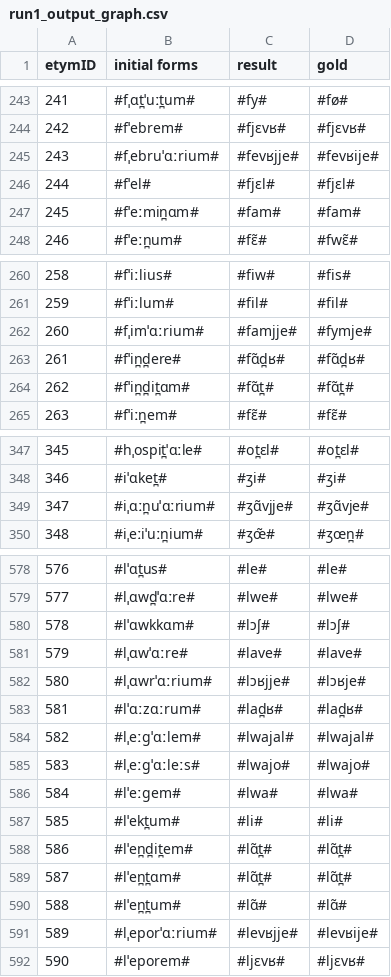
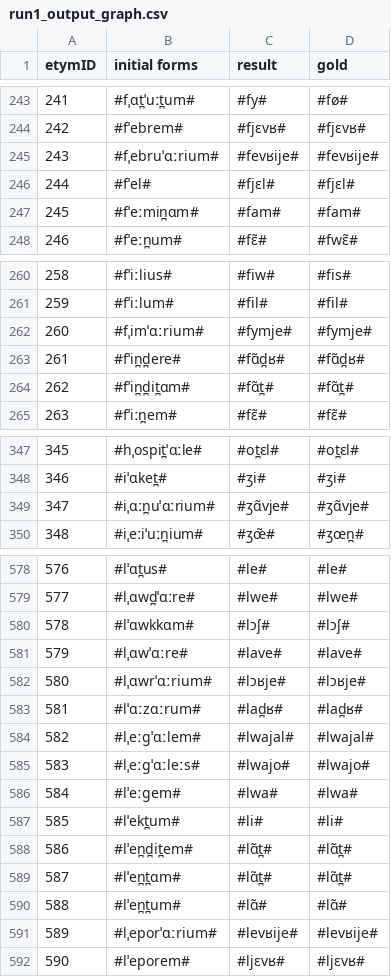
Before and after one commit to clmarr/DiaSim, a CSV file: run1_output_graph.csv, drawn as a sheet; only a part is shown, gaps mark what is left out; the diff covers the shown part only.

```diff
--- a/run1_output_graph.csv
+++ b/run1_output_graph.csv
@@ -244,3 +244,3 @@ etymID,initial forms,result, gold
 242,#fˈebrem#,#fjɛvʁ#,#fjɛvʁ#
-243,#fˌebruˈɑːrium#,#fevʁjje#,#fevʁije#
+243,#fˌebruˈɑːrium#,#fevʁije#,#fevʁije#
 244,#fˈel#,#fjɛl#,#fjɛl#
@@ -261,3 +261,3 @@ etymID,initial forms,result, gold
 259,#fˈiːlum#,#fil#,#fil#
-260,#fˌimˈɑːrium#,#famjje#,#fymje#
+260,#fˌimˈɑːrium#,#fymje#,#fymje#
 261,#fˈin̪d̪ere#,#fɑ̃d̪ʁ#,#fɑ̃d̪ʁ#
@@ -348,3 +348,3 @@ etymID,initial forms,result, gold
 346,#iˈɑket̪#,#ʒi#,#ʒi#
-347,#iˌɑːn̪uˈɑːrium#,#ʒɑ̃vjje#,#ʒɑ̃vje#
+347,#iˌɑːn̪uˈɑːrium#,#ʒɑ̃vje#,#ʒɑ̃vje#
 348,#iˌeːiˈuːn̪ium#,#ʒœ̃#,#ʒœn̪#
@@ -581,3 +581,3 @@ etymID,initial forms,result, gold
 579,#lˌɑwˈɑːre#,#lave#,#lave#
-580,#lˌɑwrˈɑːrium#,#lɔʁjje#,#lɔʁje#
+580,#lˌɑwrˈɑːrium#,#lɔʁje#,#lɔʁje#
 581,#lˈɑːzɑːrum#,#lad̪ʁ#,#lad̪ʁ#
@@ -590,3 +590,3 @@ etymID,initial forms,result, gold
 588,#lˈen̪t̪um#,#lɑ̃#,#lɑ̃#
-589,#lˌeporˈɑːrium#,#levʁjje#,#levʁije#
+589,#lˌeporˈɑːrium#,#levʁije#,#levʁije#
 590,#lˈeporem#,#ljɛvʁ#,#ljɛvʁ#
```
Also changed, not shown: 16 edited cells elsewhere in this file, 26 other files.
